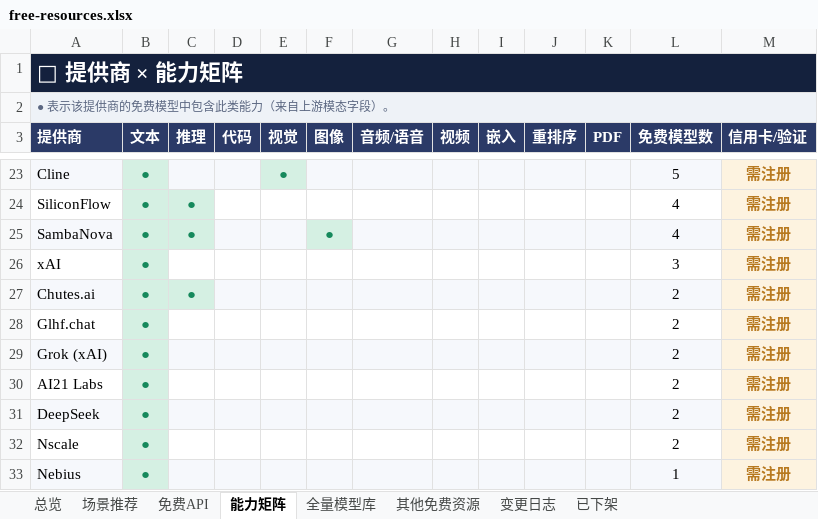
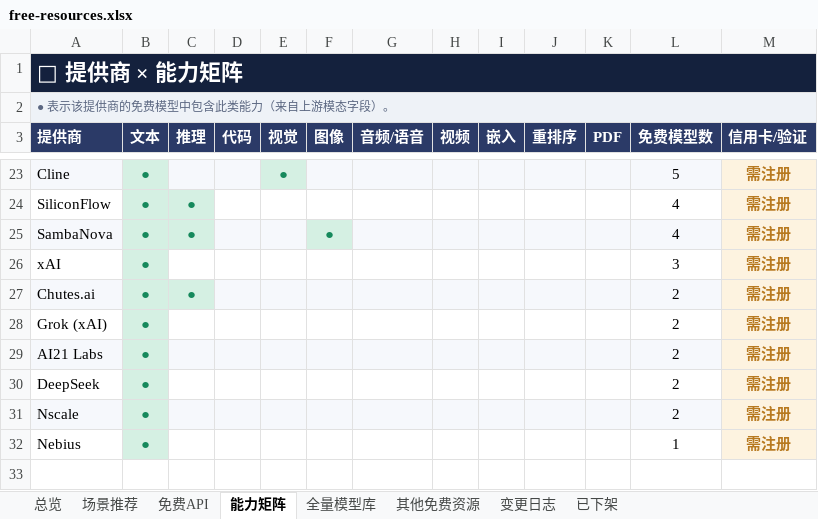
Before and after one commit to mi-agent/resources, an Excel workbook: free-resources.xlsx, sheet 能力矩阵, drawn as a sheet; only a part is shown, gaps mark what is left out; values as stored, in another font and other column widths than the file's, no borders; conditional formats not drawn; removed rows and columns are numbered as before the commit, all else as after; the diff names each change by its address in the sheet, - before the commit and + after, or states it on an @@ line.

```diff
--- a/free-resources.xlsx (sheet 能力矩阵)
+++ b/free-resources.xlsx (sheet 能力矩阵)
-row 28: Glhf.chat | ● |  |  |  |  |  |  |  |  |  | 2 | 需注册
-A28 fill: #F6F8FC
+A28 fill: none
-C28:L28 fill: #F6F8FC
+C28:L28 fill: none
-A29 fill: none
+A29 fill: #F6F8FC
-C29:L29 fill: none
+C29:L29 fill: #F6F8FC
-A30 fill: #F6F8FC
+A30 fill: none
-C30:L30 fill: #F6F8FC
+C30:L30 fill: none
-A31 fill: none
+A31 fill: #F6F8FC
-C31:L31 fill: none
+C31:L31 fill: #F6F8FC
-A32 fill: #F6F8FC
+A32 fill: none
-C32:L32 fill: #F6F8FC
+C32:L32 fill: none
```
Also changed, not shown: sheet 全量模型库, sheet 其他免费资源, sheet 免费API, sheet 变更日志, sheet 场景推荐, sheet 已下架, 1 more sheet, 3 other files.
